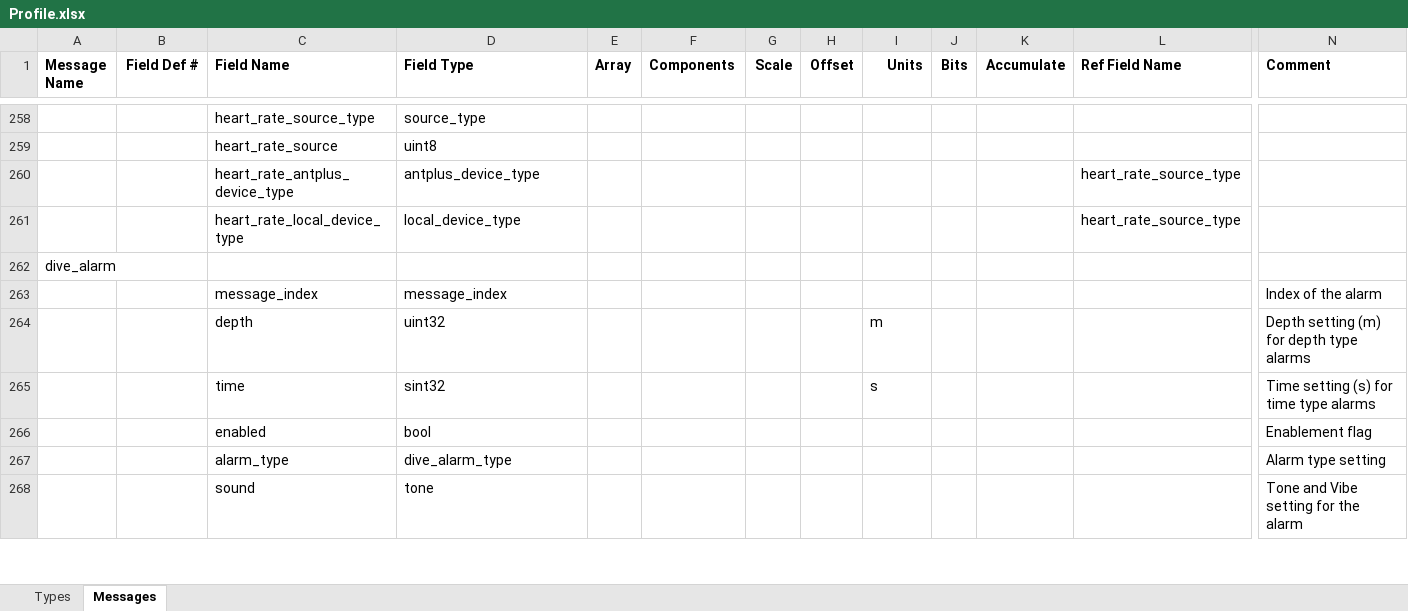
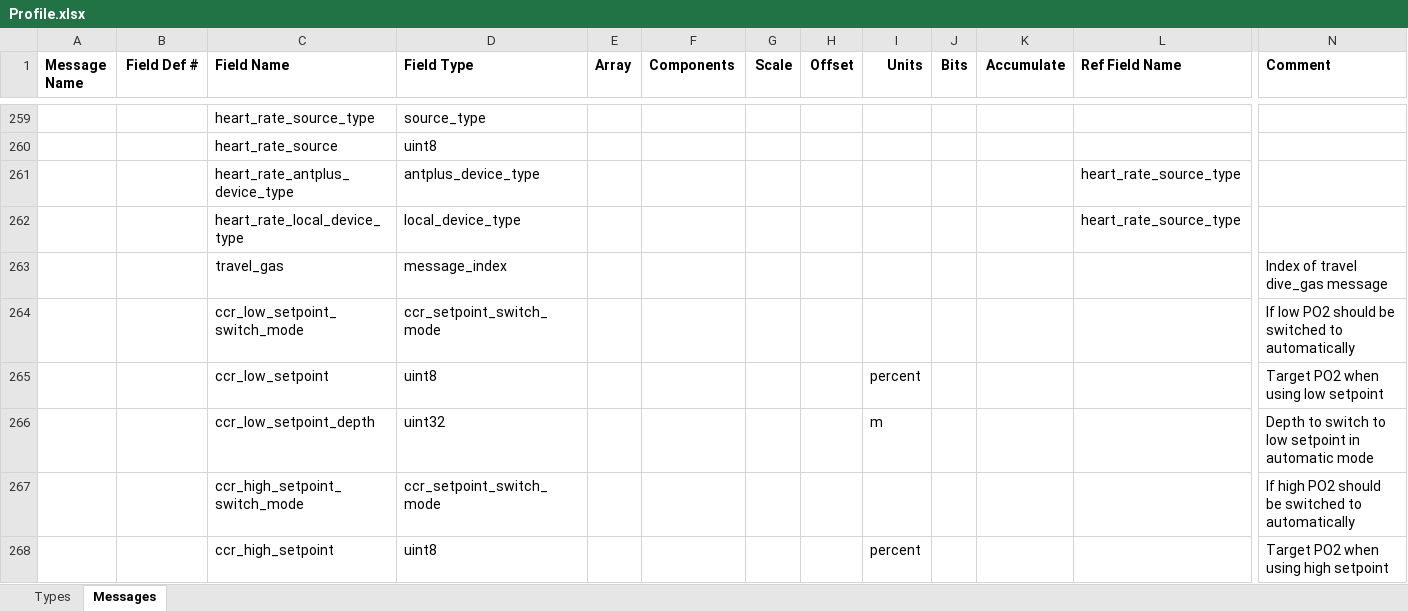
Before and after one commit to roznet/FitFileParser, an Excel workbook: python/Profile.xlsx, sheet Messages, drawn as a sheet; only a part is shown, gaps mark what is left out; the shorter side is filled out with more unchanged rows; values as stored, in another font and other column widths than the file's, no borders; rows hold the shown columns only; the diff covers the shown part only; the diff names each change by its address in the sheet, - before the commit and + after, or states it on an @@ line.

```diff
--- a/python/Profile.xlsx (sheet Messages)
+++ b/python/Profile.xlsx (sheet Messages)
+row 263:  |  | travel_gas | message_index |  |  |  |  |  |  |  |  | Index of travel dive_gas message
+row 264:  |  | ccr_low_setpoint_switch_mode | ccr_setpoint_switch_mode |  |  |  |  |  |  |  |  | If low PO2 should be switched to automatically
+row 265:  |  | ccr_low_setpoint | uint8 |  |  |  |  | percent |  |  |  | Target PO2 when using low setpoint
+row 266:  |  | ccr_low_setpoint_depth | uint32 |  |  |  |  | m |  |  |  | Depth to switch to low setpoint in automatic mode
+row 267:  |  | ccr_high_setpoint_switch_mode | ccr_setpoint_switch_mode |  |  |  |  |  |  |  |  | If high PO2 should be switched to automatically
+row 268:  |  | ccr_high_setpoint | uint8 |  |  |  |  | percent |  |  |  | Target PO2 when using high setpoint
```
Also changed, not shown: 63 added rows elsewhere in this sheet, sheet Types, 13 other files.
